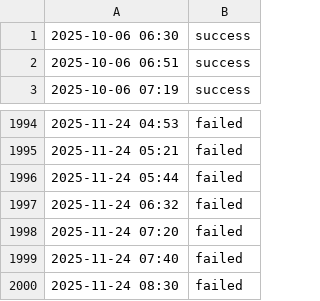
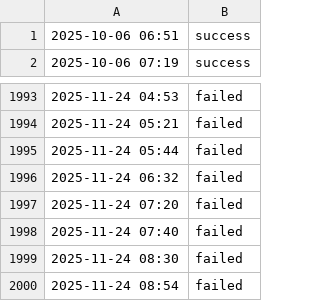
Before and after one commit to aryan4859/ForgeMonitor, a CSV file: content/logs/api.csv, drawn as a sheet; only a part is shown, gaps mark what is left out; removed rows and columns are numbered as before the commit, all else as after; the diff names each change by its address in the sheet, - before the commit and + after, or states it on an @@ line.

```diff
--- a/content/logs/api.csv
+++ b/content/logs/api.csv
-row 1: 2025-10-06 06:30 | success
+row 2000: 2025-11-24 08:54 | failed
```
Also changed, not shown: content/logs/challenge.csv, content/logs/cicd.csv, 4 other files.
